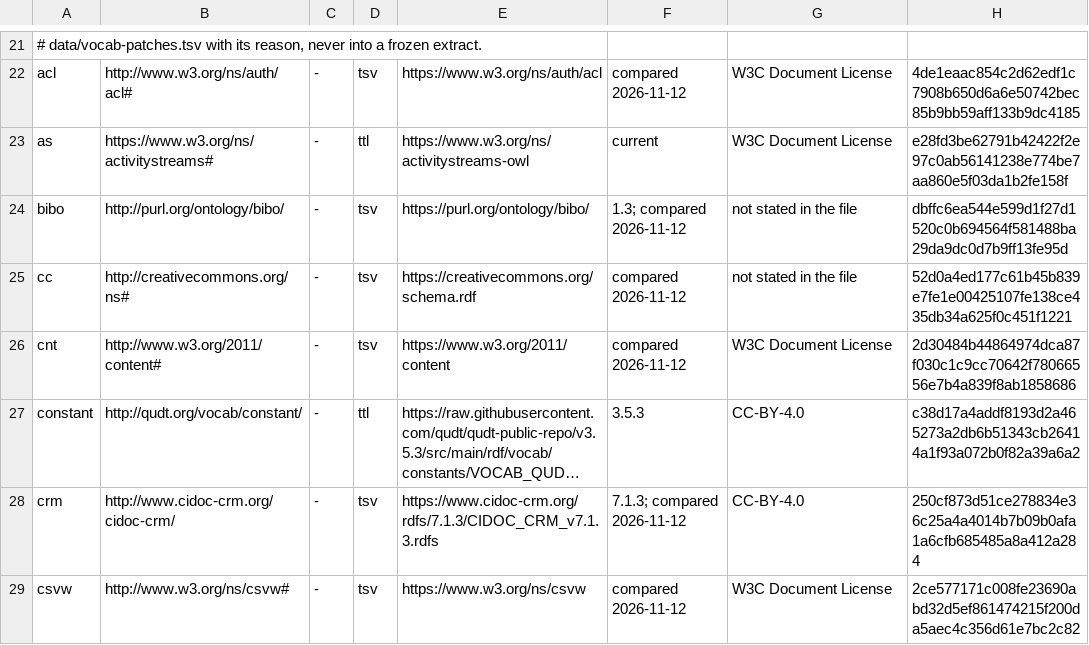
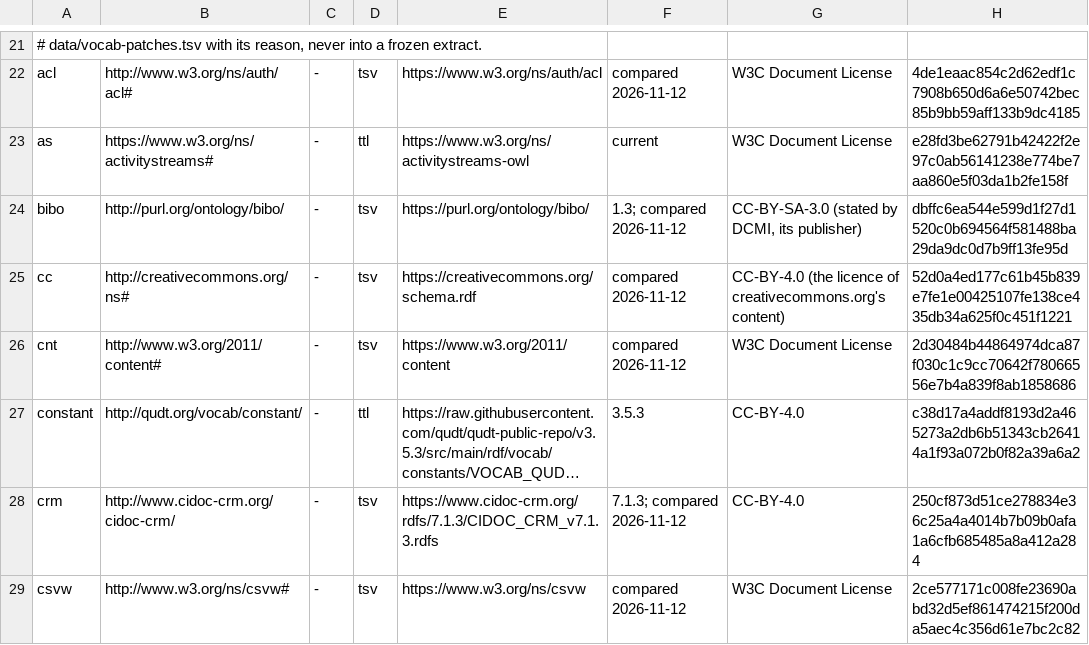
Before and after one commit to abhishekkundu25/turtle-lsp, a TSV file: data/vocab-sources.tsv, drawn as a sheet; only a part is shown, gaps mark what is left out; long unchanged cells end in …; the diff covers the shown part only.

Commit message:
Close-out: docs, notices and licences for the pinned vocabularies; comment cap 240

```diff
--- a/data/vocab-sources.tsv
+++ b/data/vocab-sources.tsv
@@ -23,4 +23,4 @@ acl	http://www.w3.org/ns/auth/acl#	-	tsv	https://www.w3.org/ns/auth/acl	compared
 as	https://www.w3.org/ns/activitystreams#	-	ttl	https://www.w3.org/ns/activitystreams-owl	current	W3C Document License	e28fd3be62791b42422f2e97c0ab56141238e774be7aa860e5f03da1b2fe158f
-bibo	http://purl.org/ontology/bibo/	-	tsv	https://purl.org/ontology/bibo/	1.3; compared 2026-11-12	not stated in the file	dbffc6ea544e599d1f27d1520c0b694564f581488ba29da9dc0d7b9ff13fe95d
-cc	http://creativecommons.org/ns#	-	tsv	https://creativecommons.org/schema.rdf	compared 2026-11-12	not stated in the file	52d0a4ed177c61b45b839e7fe1e00425107fe138ce435db34a625f0c451f1221
+bibo	http://purl.org/ontology/bibo/	-	tsv	https://purl.org/ontology/bibo/	1.3; compared 2026-11-12	CC-BY-SA-3.0 (stated by DCMI, its publisher)	dbffc6ea544e599d1f27d1520c0b694564f581488ba29da9dc0d7b9ff13fe95d
+cc	http://creativecommons.org/ns#	-	tsv	https://creativecommons.org/schema.rdf	compared 2026-11-12	CC-BY-4.0 (the licence of creativecommons.org's content)	52d0a4ed177c61b45b839e7fe1e00425107fe138ce435db34a625f0c451f1221
 cnt	http://www.w3.org/2011/content#	-	tsv	https://www.w3.org/2011/content	compared 2026-11-12	W3C Document License	2d30484b44864974dca87f030c1c9cc70642f78066556e7b4a839f8ab1858686
```
Also changed, not shown: 5 edited cells elsewhere in this file, 13 other files.
